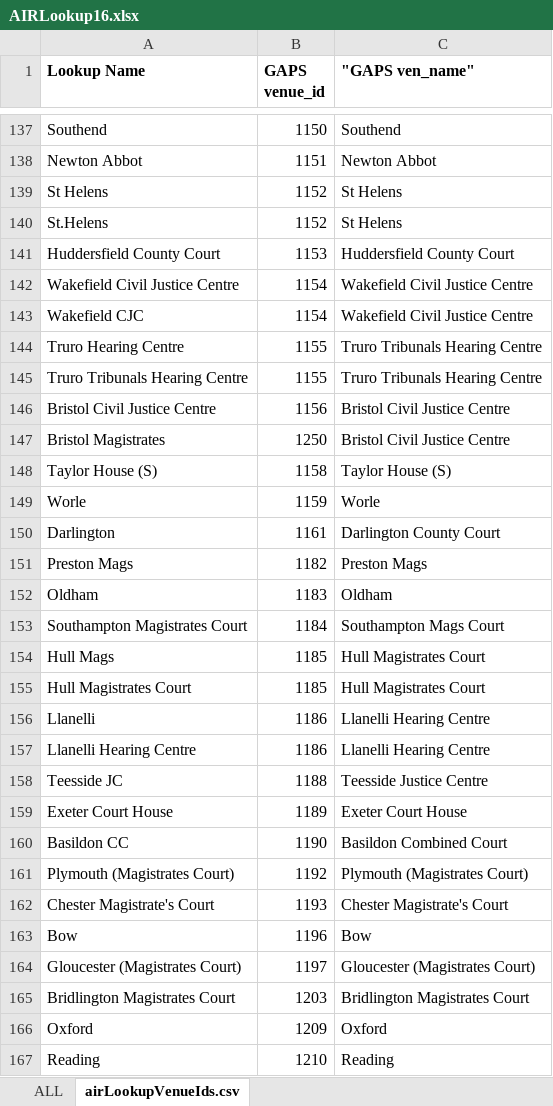
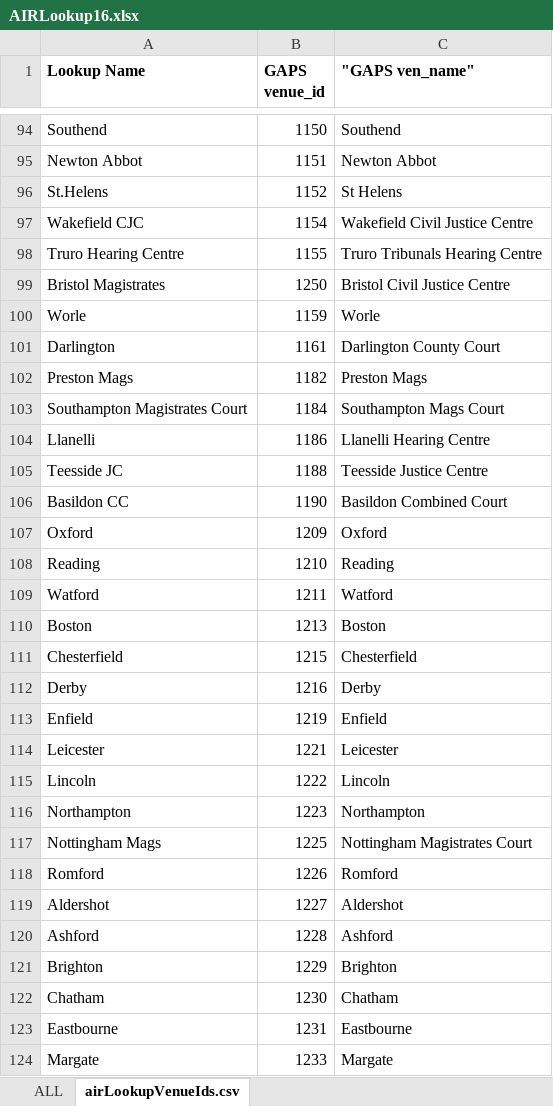
Before and after one commit to hmcts/sscs-common, an Excel workbook: src/main/resources/reference-data/AIRLookup16.xlsx, sheet airLookupVenueIds.csv, drawn as a sheet; only a part is shown, gaps mark what is left out; the shorter side is filled out with more unchanged rows; values as stored, in another font and other column widths than the file's, no borders; the diff covers the shown part only; the diff names each change by its address in the sheet, - before the commit and + after, or states it on an @@ line.

Commit message:
SSCS-10917 Add tests to check for duplicate gaps venue ids, ensure all venue names to gaps ids are in use.

```diff
--- a/src/main/resources/reference-data/AIRLookup16.xlsx (sheet airLookupVenueIds.csv)
+++ b/src/main/resources/reference-data/AIRLookup16.xlsx (sheet airLookupVenueIds.csv)
-row 139: St Helens | 1152 | St Helens
-row 141: Huddersfield County Court | 1153 | Huddersfield County Court
-row 142: Wakefield Civil Justice Centre | 1154 | Wakefield Civil Justice Centre
-row 145: Truro Tribunals Hearing Centre | 1155 | Truro Tribunals Hearing Centre
-row 146: Bristol Civil Justice Centre | 1156 | Bristol Civil Justice Centre
-row 148: Taylor House (S) | 1158 | Taylor House (S)
-row 152: Oldham | 1183 | Oldham
-row 154: Hull Mags | 1185 | Hull Magistrates Court
-row 155: Hull Magistrates Court | 1185 | Hull Magistrates Court
-row 157: Llanelli Hearing Centre | 1186 | Llanelli Hearing Centre
-row 159: Exeter Court House | 1189 | Exeter Court House
-row 161: Plymouth (Magistrates Court) | 1192 | Plymouth (Magistrates Court)
-row 162: Chester Magistrate's Court | 1193 | Chester Magistrate's Court
-row 163: Bow | 1196 | Bow
-row 164: Gloucester (Magistrates Court) | 1197 | Gloucester (Magistrates Court)
-row 165: Bridlington Magistrates Court | 1203 | Bridlington Magistrates Court
```
Also changed, not shown: 47 removed rows elsewhere in this sheet, 1 other file.
